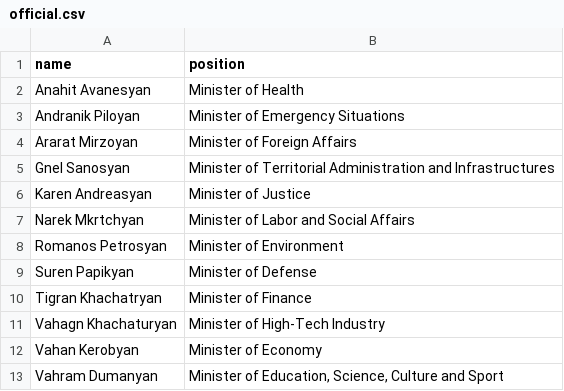
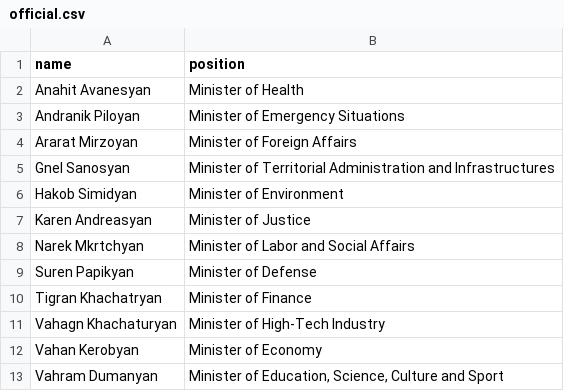
Before and after one commit to every-politician-scrapers/armenia-ministers, a CSV file: data/official.csv, drawn as a sheet.

```diff
--- a/data/official.csv
+++ b/data/official.csv
@@ -5,5 +5,5 @@ Ararat Mirzoyan,Minister of Foreign Affairs
 Gnel Sanosyan,Minister of Territorial Administration and Infrastructures
+Hakob Simidyan,Minister of Environment
 Karen Andreasyan,Minister of Justice
 Narek Mkrtchyan,Minister of Labor and Social Affairs
-Romanos Petrosyan,Minister of Environment
 Suren Papikyan,Minister of Defense
```
Also changed, not shown: data/wikidata.csv, 1 other file.
